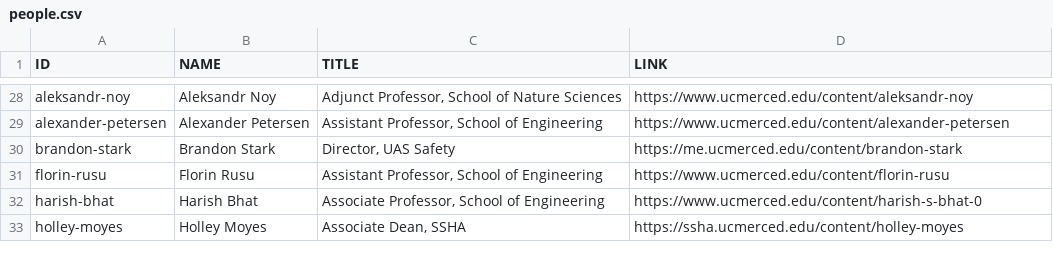
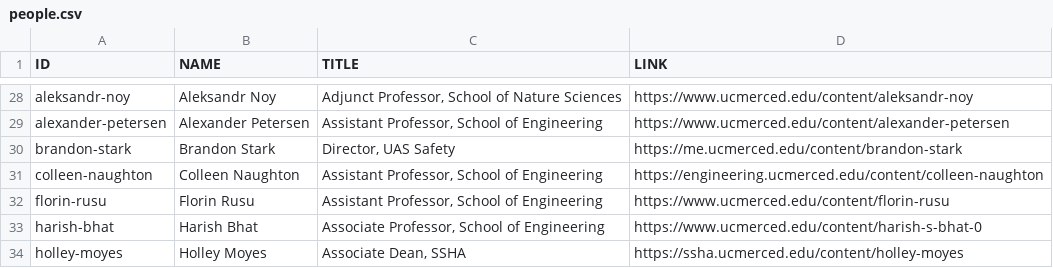
Before and after one commit to citris-ucmerced/citris, a CSV file: people.csv, drawn as a sheet; only a part is shown, gaps mark what is left out.

```diff
--- a/people.csv
+++ b/people.csv
@@ -30,2 +30,3 @@ alexander-petersen,Alexander Petersen,"Assistant Professor, School of Engineerin
 brandon-stark,Brandon Stark,"Director, UAS Safety",https://me.ucmerced.edu/content/brandon-stark
+colleen-naughton,Colleen Naughton,"Assistant Professor, School of Engineering","https://engineering.ucmerced.edu/content/colleen-naughton"
 florin-rusu,Florin Rusu,"Assistant Professor, School of Engineering",https://www.ucmerced.edu/content/florin-rusu
```
Also changed, not shown: 1 other file.
